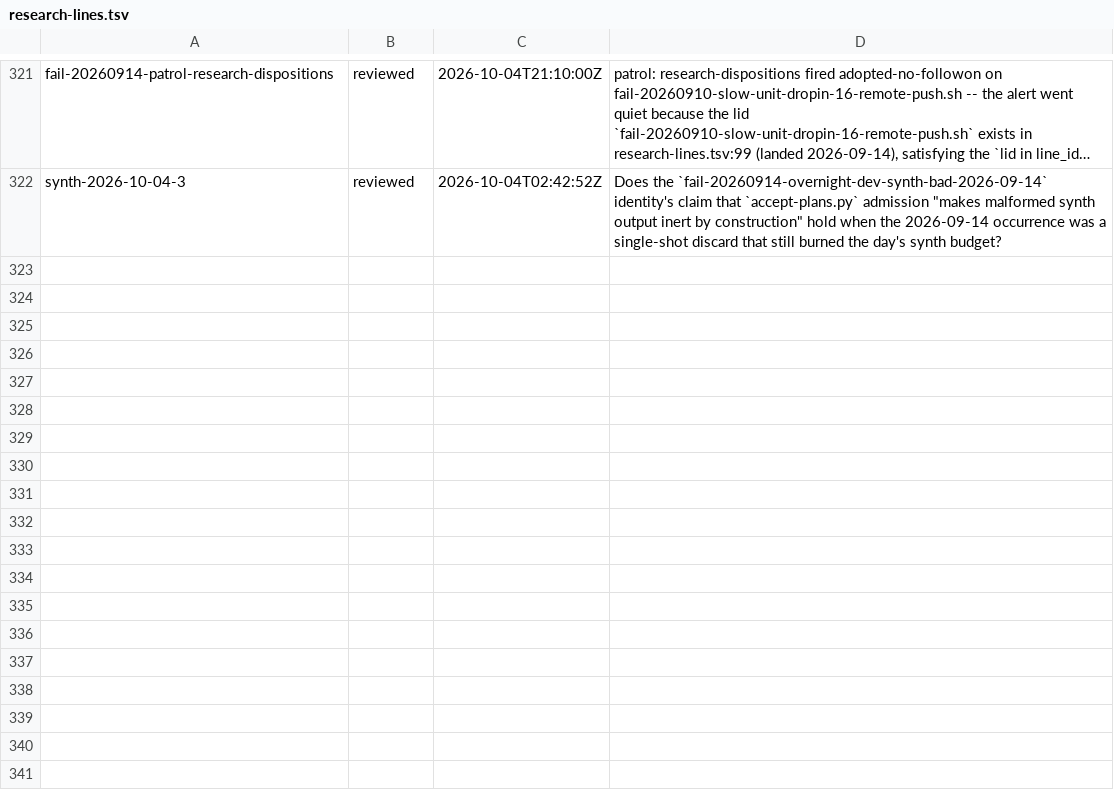
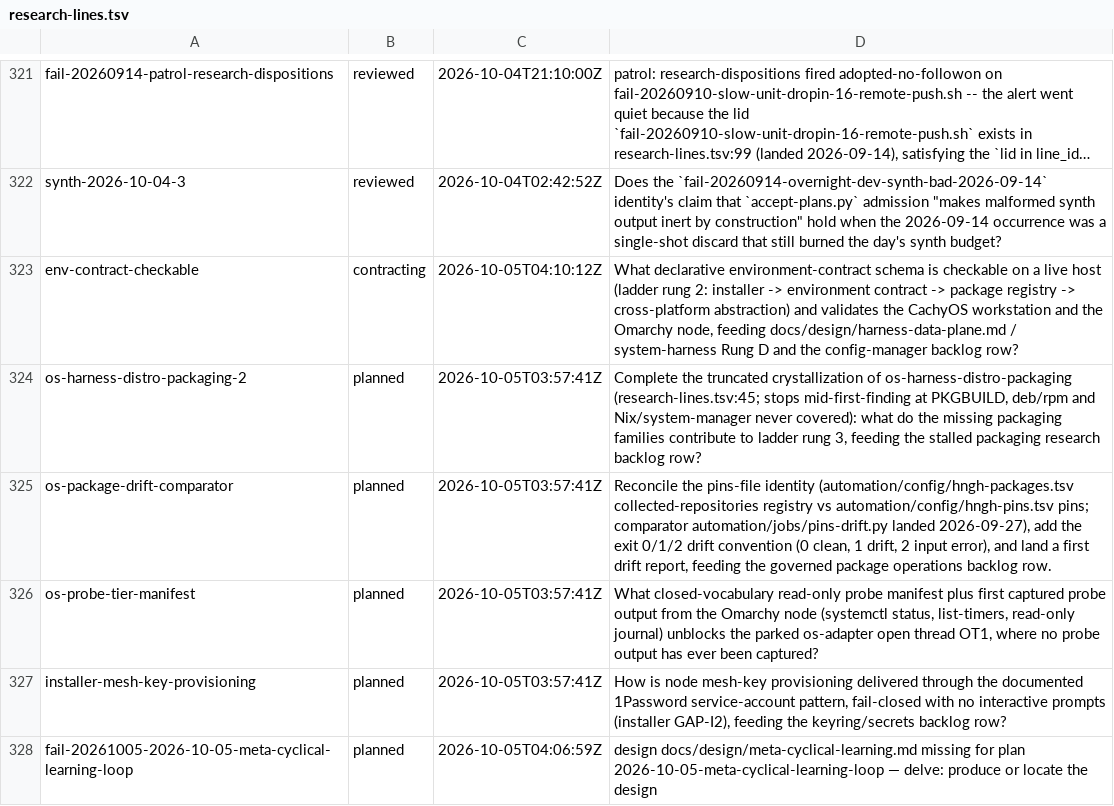
Before and after one commit to boundring/hngh, a TSV file: automation/research-lines.tsv, drawn as a sheet; only a part is shown, gaps mark what is left out; long unchanged cells end in …; the diff names each change by its address in the sheet, - before the commit and + after, or states it on an @@ line.

Commit message:
research: seed five harness research lines (C1-C5) and retarget the drift row

```diff
--- a/automation/research-lines.tsv
+++ b/automation/research-lines.tsv
+row 323: env-contract-checkable | contracting | 2026-10-05T04:10:12Z | What declarative environment-contract schema is checkable on a live host (ladder rung 2: installer -> environment contract -> package registry -> cross-platform abstraction) and validates the CachyOS workstation and the Omarchy node, feeding docs/design/harness-data-plane.md / system-harness Rung D and the config-manager backlog row?
+row 324: os-harness-distro-packaging-2 | planned | 2026-10-05T03:57:41Z | Complete the truncated crystallization of os-harness-distro-packaging (research-lines.tsv:45; stops mid-first-finding at PKGBUILD, deb/rpm and Nix/system-manager never covered): what do the missing packaging families contribute to ladder rung 3, feeding the stalled packaging research backlog row?
+row 325: os-package-drift-comparator | planned | 2026-10-05T03:57:41Z | Reconcile the pins-file identity (automation/config/hngh-packages.tsv collected-repositories registry vs automation/config/hngh-pins.tsv pins; comparator automation/jobs/pins-drift.py landed 2026-09-27), add the exit 0/1/2 drift convention (0 clean, 1 drift, 2 input error), and land a first drift report, feeding the governed package operations backlog row.
+row 326: os-probe-tier-manifest | planned | 2026-10-05T03:57:41Z | What closed-vocabulary read-only probe manifest plus first captured probe output from the Omarchy node (systemctl status, list-timers, read-only journal) unblocks the parked os-adapter open thread OT1, where no probe output has ever been captured?
+row 327: installer-mesh-key-provisioning | planned | 2026-10-05T03:57:41Z | How is node mesh-key provisioning delivered through the documented 1Password service-account pattern, fail-closed with no interactive prompts (installer GAP-I2), feeding the keyring/secrets backlog row?
+row 328: fail-20261005-2026-10-05-meta-cyclical-learning-loop | planned | 2026-10-05T04:06:59Z | design docs/design/meta-cyclical-learning.md missing for plan 2026-10-05-meta-cyclical-learning-loop — delve: produce or locate the design
```
